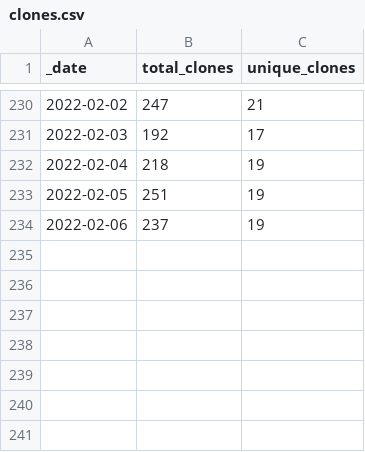
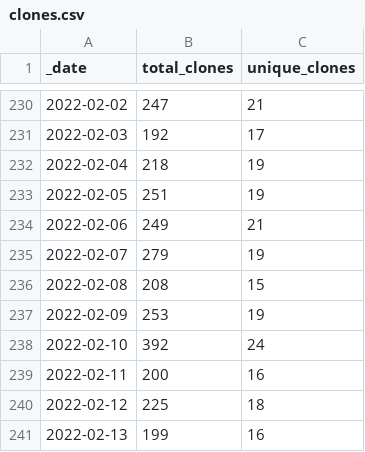
Before and after one commit to AlexRogalskiy/java-patterns, a CSV file: traffic/clones.csv, drawn as a sheet; only a part is shown, gaps mark what is left out.

Commit message:
GitHub traffic

```diff
--- a/traffic/clones.csv
+++ b/traffic/clones.csv
@@ -233,2 +233,9 @@ _date,total_clones,unique_clones
 2022-02-05,251,19
-2022-02-06,237,19
+2022-02-06,249,21
+2022-02-07,279,19
+2022-02-08,208,15
+2022-02-09,253,19
+2022-02-10,392,24
+2022-02-11,200,16
+2022-02-12,225,18
+2022-02-13,199,16
```
Also changed, not shown: 1 other file.
